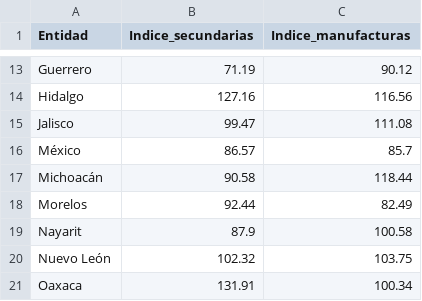
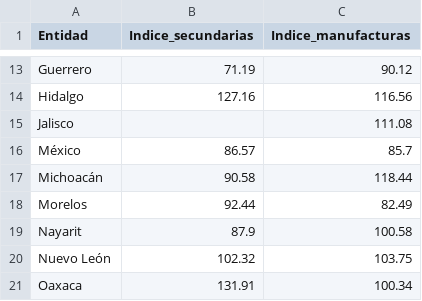
Before and after one commit to muciger/panorama-mx, a CSV file: data/imai_estatal.csv, drawn as a sheet; only a part is shown, gaps mark what is left out.

```diff
--- a/data/imai_estatal.csv
+++ b/data/imai_estatal.csv
@@ -14,3 +14,3 @@ Guerrero,71.19,90.12
 Hidalgo,127.16,116.56
-Jalisco,99.47,111.08
+Jalisco,,111.08
 México,86.57,85.7
```
Also changed, not shown: data/export_entidad.csv, 2 other files.
